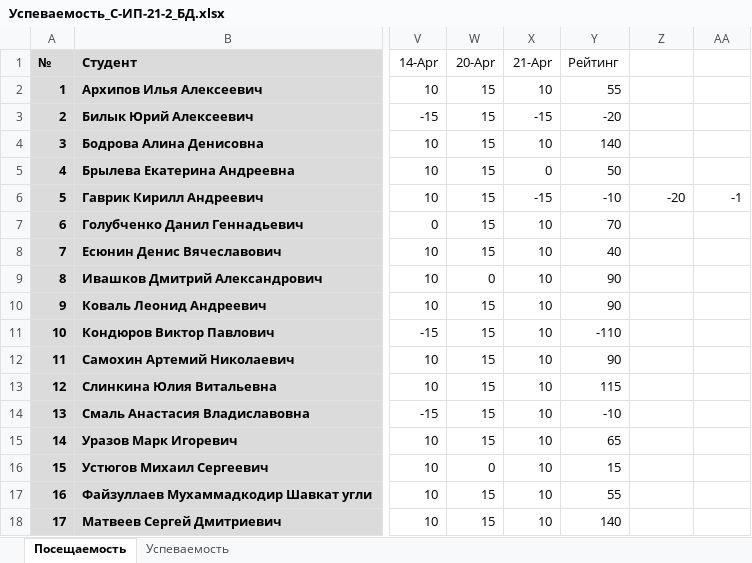
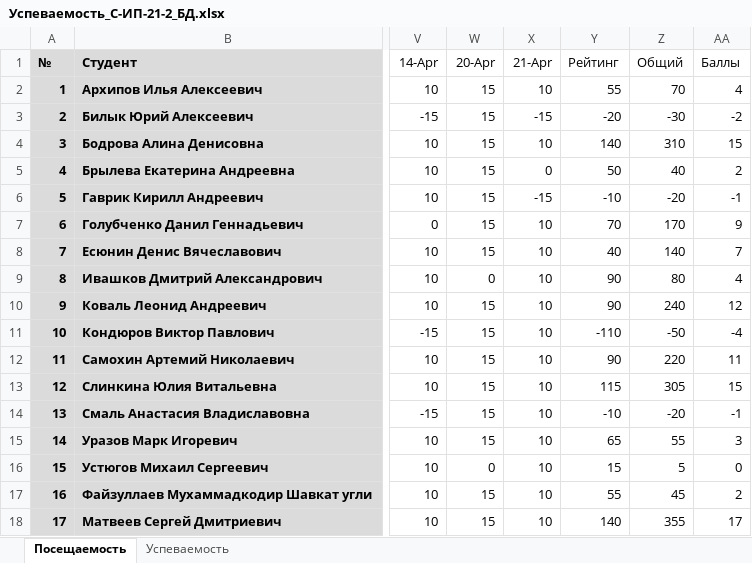
Before and after one commit to TheBandik/db-management-and-automation, an Excel workbook: Успеваемость_С-ИП-21-2_БД.xlsx, sheet Посещаемость, drawn as a sheet; only a part is shown, gaps mark what is left out; values as stored, in another font and other column widths than the file's, no borders; conditional formats not drawn; the diff names each change by its address in the sheet, - before the commit and + after, or states it on an @@ line.

Commit message:
update grades

```diff
--- a/Успеваемость_С-ИП-21-2_БД.xlsx (sheet Посещаемость)
+++ b/Успеваемость_С-ИП-21-2_БД.xlsx (sheet Посещаемость)
-Z1: (empty)
+Z1: Общий
-AA1: (empty)
+AA1: Баллы
-Z2 (Общий): (empty)
+Z2 (Общий): 70
-AA2 (Баллы): (empty)
+AA2 (Баллы): 4
-Z3 (Общий): (empty)
+Z3 (Общий): -30
-AA3 (Баллы): (empty)
+AA3 (Баллы): -2
-Z4 (Общий): (empty)
+Z4 (Общий): 310
-AA4 (Баллы): (empty)
+AA4 (Баллы): 15
-Z5 (Общий): (empty)
+Z5 (Общий): 40
-AA5 (Баллы): (empty)
+AA5 (Баллы): 2
-Z7 (Общий): (empty)
+Z7 (Общий): 170
-AA7 (Баллы): (empty)
+AA7 (Баллы): 9
-Z8 (Общий): (empty)
+Z8 (Общий): 140
-AA8 (Баллы): (empty)
+AA8 (Баллы): 7
-Z9 (Общий): (empty)
+Z9 (Общий): 80
-AA9 (Баллы): (empty)
+AA9 (Баллы): 4
-Z10 (Общий): (empty)
+Z10 (Общий): 240
-AA10 (Баллы): (empty)
+AA10 (Баллы): 12
-Z11 (Общий): (empty)
+Z11 (Общий): -50
-AA11 (Баллы): (empty)
+AA11 (Баллы): -4
-Z12 (Общий): (empty)
+Z12 (Общий): 220
-AA12 (Баллы): (empty)
+AA12 (Баллы): 11
-Z13 (Общий): (empty)
+Z13 (Общий): 305
-AA13 (Баллы): (empty)
+AA13 (Баллы): 15
-Z14 (Общий): (empty)
+Z14 (Общий): -20
-AA14 (Баллы): (empty)
+AA14 (Баллы): -1
-Z15 (Общий): (empty)
+Z15 (Общий): 55
-AA15 (Баллы): (empty)
+AA15 (Баллы): 3
-Z16 (Общий): (empty)
+Z16 (Общий): 5
-AA16 (Баллы): (empty)
+AA16 (Баллы): 0
-Z17 (Общий): (empty)
+Z17 (Общий): 45
-AA17 (Баллы): (empty)
+AA17 (Баллы): 2
-Z18 (Общий): (empty)
+Z18 (Общий): 355
-AA18 (Баллы): (empty)
+AA18 (Баллы): 17
```
Also changed, not shown: sheet Успеваемость.
